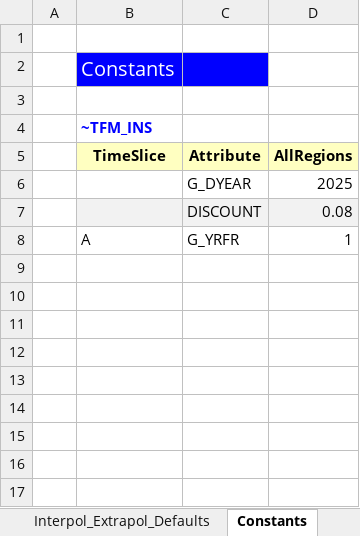
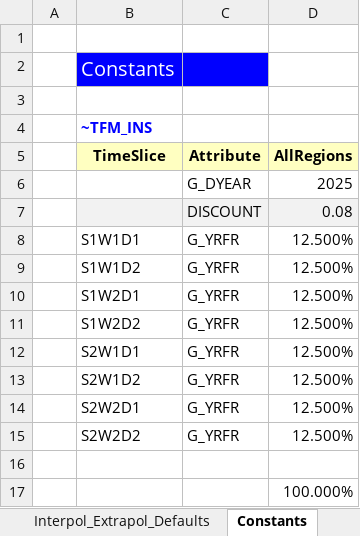
Before and after one commit to galalorenzo9/IERP, an Excel workbook: SysSettings.xlsx, sheet Constants, drawn as a sheet; values as stored, in another font and other column widths than the file's, no borders; addresses are those after the commit; the diff names each change by its address in the sheet, - before the commit and + after, or states it on an @@ line.

```diff
--- a/SysSettings.xlsx (sheet Constants)
+++ b/SysSettings.xlsx (sheet Constants)
+row 8:  | S1W1D1 | G_YRFR | 12.500%
+row 9:  | S1W1D2 | G_YRFR | 12.500%
+row 10:  | S1W2D1 | G_YRFR | 12.500%
+row 11:  | S1W2D2 | G_YRFR | 12.500%
+row 12:  | S2W1D1 | G_YRFR | 12.500%
+row 13:  | S2W1D2 | G_YRFR | 12.500%
+row 14:  | S2W2D1 | G_YRFR | 12.500%
+row 15:  | S2W2D2 | G_YRFR | 12.500%
-row 16:  | A | G_YRFR | 1
+row 16: (empty)
+row 17:  |  |  | 100.000%
```
Also changed, not shown: sheet Region-Time Slices, sheet TimePeriods, 2 other files.
